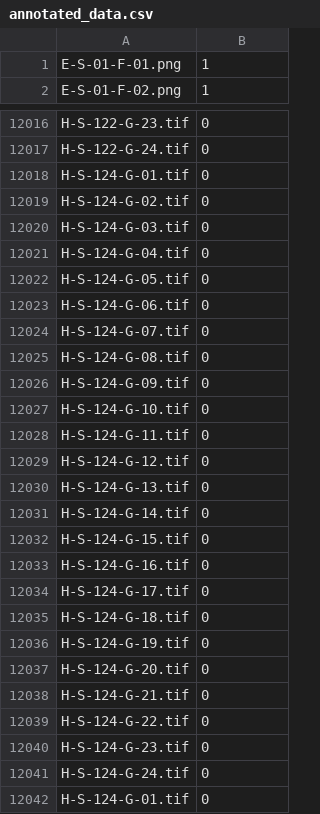
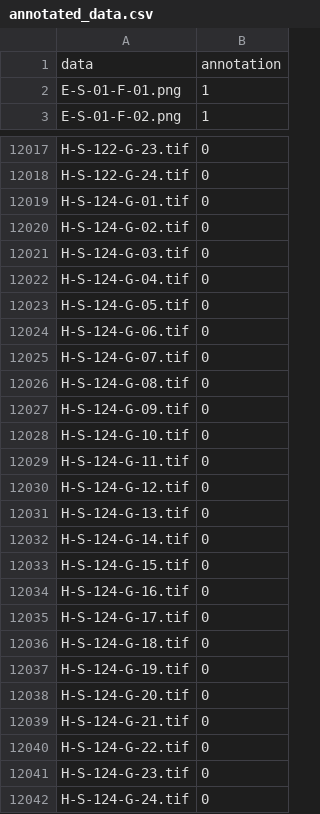
Before and after one commit to Srish-tii/Fraudulent-Signature-Detection, a CSV file: data/annotated_data.csv, drawn as a sheet; only a part is shown, gaps mark what is left out; the shorter side is filled out with more unchanged rows.

Commit message:
add annotated data json file

```diff
--- a/data/annotated_data.csv
+++ b/data/annotated_data.csv
@@ -1 +1,2 @@
+data,annotation
 E-S-01-F-01.png,1
@@ -12017,26 +12018,2 @@ H-S-122-G-23.tif,0
 H-S-122-G-24.tif,0
-H-S-124-G-01.tif,0
-H-S-124-G-02.tif,0
-H-S-124-G-03.tif,0
-H-S-124-G-04.tif,0
-H-S-124-G-05.tif,0
-H-S-124-G-06.tif,0
-H-S-124-G-07.tif,0
-H-S-124-G-08.tif,0
-H-S-124-G-09.tif,0
-H-S-124-G-10.tif,0
-H-S-124-G-11.tif,0
-H-S-124-G-12.tif,0
-H-S-124-G-13.tif,0
-H-S-124-G-14.tif,0
-H-S-124-G-15.tif,0
-H-S-124-G-16.tif,0
-H-S-124-G-17.tif,0
-H-S-124-G-18.tif,0
-H-S-124-G-19.tif,0
-H-S-124-G-20.tif,0
-H-S-124-G-21.tif,0
-H-S-124-G-22.tif,0
-H-S-124-G-23.tif,0
-H-S-124-G-24.tif,0
 H-S-124-G-01.tif,0
```
Also changed, not shown: 1 other file.
